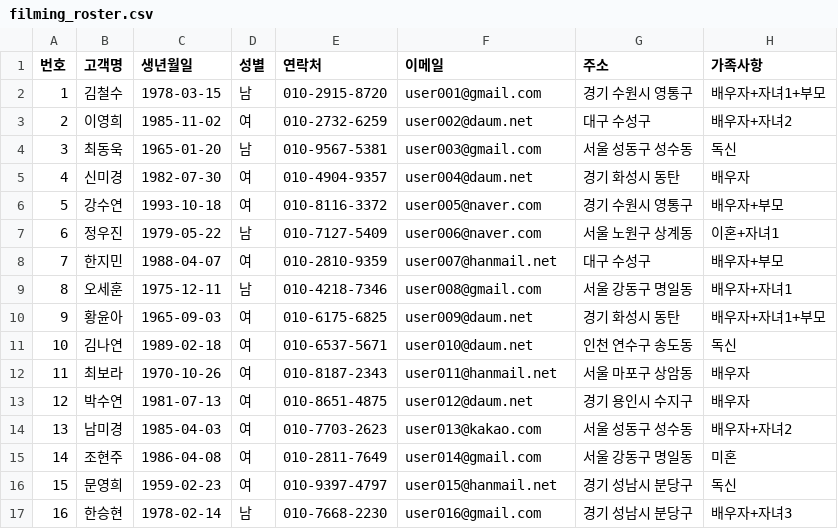
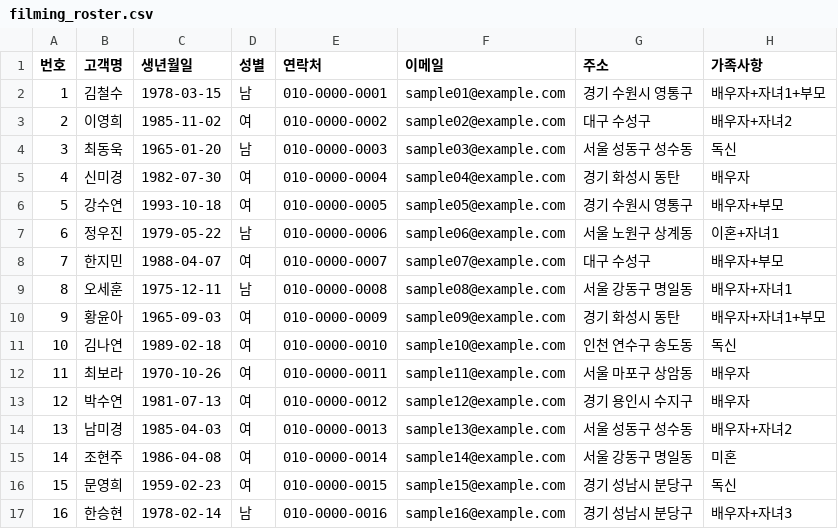
Before and after one commit to ggorilla11-hub/genya-builder, a CSV file: deploy/filming_roster.csv, drawn as a sheet; only a part is shown; the diff covers the shown part only; the diff names each change by its address in the sheet, - before the commit and + after, or states it on an @@ line.

```diff
--- a/deploy/filming_roster.csv
+++ b/deploy/filming_roster.csv
-E2 (연락처): 010-2915-8720
+E2 (연락처): 010-0000-0001
-F2 (이메일): user001@gmail.com
+F2 (이메일): sample01@example.com
-E3 (연락처): 010-2732-6259
+E3 (연락처): 010-0000-0002
-F3 (이메일): user002@daum.net
+F3 (이메일): sample02@example.com
-E4 (연락처): 010-9567-5381
+E4 (연락처): 010-0000-0003
-F4 (이메일): user003@gmail.com
+F4 (이메일): sample03@example.com
-E5 (연락처): 010-4904-9357
+E5 (연락처): 010-0000-0004
-F5 (이메일): user004@daum.net
+F5 (이메일): sample04@example.com
-E6 (연락처): 010-8116-3372
+E6 (연락처): 010-0000-0005
-F6 (이메일): user005@naver.com
+F6 (이메일): sample05@example.com
-E7 (연락처): 010-7127-5409
+E7 (연락처): 010-0000-0006
-F7 (이메일): user006@naver.com
+F7 (이메일): sample06@example.com
-E8 (연락처): 010-2810-9359
+E8 (연락처): 010-0000-0007
-F8 (이메일): user007@hanmail.net
+F8 (이메일): sample07@example.com
-E9 (연락처): 010-4218-7346
+E9 (연락처): 010-0000-0008
-F9 (이메일): user008@gmail.com
+F9 (이메일): sample08@example.com
-E10 (연락처): 010-6175-6825
+E10 (연락처): 010-0000-0009
-F10 (이메일): user009@daum.net
+F10 (이메일): sample09@example.com
-E11 (연락처): 010-6537-5671
+E11 (연락처): 010-0000-0010
-F11 (이메일): user010@daum.net
+F11 (이메일): sample10@example.com
-E12 (연락처): 010-8187-2343
+E12 (연락처): 010-0000-0011
-F12 (이메일): user011@hanmail.net
+F12 (이메일): sample11@example.com
-E13 (연락처): 010-8651-4875
+E13 (연락처): 010-0000-0012
-F13 (이메일): user012@daum.net
+F13 (이메일): sample12@example.com
-E14 (연락처): 010-7703-2623
+E14 (연락처): 010-0000-0013
-F14 (이메일): user013@kakao.com
+F14 (이메일): sample13@example.com
-E15 (연락처): 010-2811-7649
+E15 (연락처): 010-0000-0014
-F15 (이메일): user014@gmail.com
+F15 (이메일): sample14@example.com
-E16 (연락처): 010-9397-4797
+E16 (연락처): 010-0000-0015
-F16 (이메일): user015@hanmail.net
+F16 (이메일): sample15@example.com
-E17 (연락처): 010-7668-2230
+E17 (연락처): 010-0000-0016
-F17 (이메일): user016@gmail.com
+F17 (이메일): sample16@example.com
```
Also changed, not shown: 128 edited cells elsewhere in this file, 3 other files.
